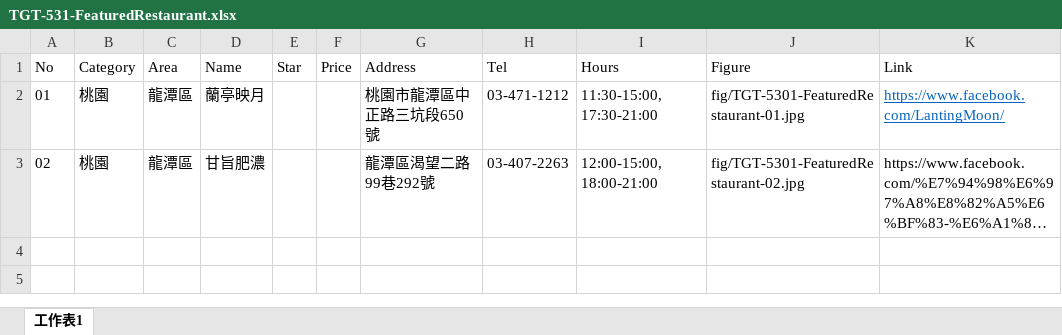
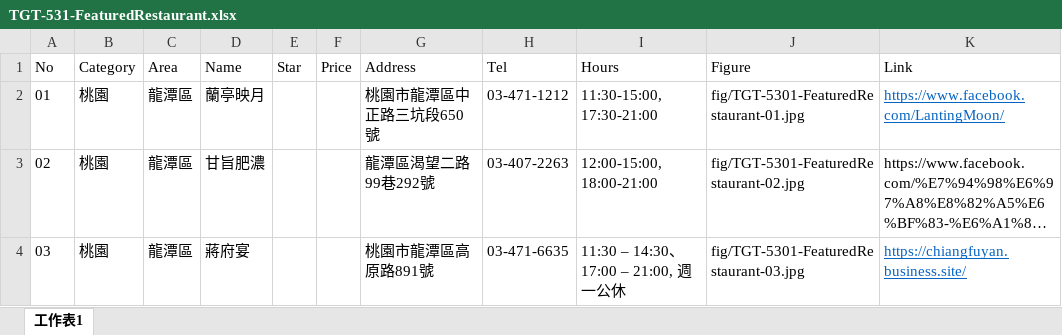
Before and after one commit to TCWang/TravelGuide-Taoyuan, an Excel workbook: file/TGT-531-FeaturedRestaurant.xlsx, sheet 工作表1, drawn as a sheet; long unchanged cells end in …; values as stored, in another font and other column widths than the file's, no borders; the diff names each change by its address in the sheet, - before the commit and + after, or states it on an @@ line.

```diff
--- a/file/TGT-531-FeaturedRestaurant.xlsx (sheet 工作表1)
+++ b/file/TGT-531-FeaturedRestaurant.xlsx (sheet 工作表1)
+row 4: 03 | 桃園 | 龍潭區 | 蔣府宴 |  |  | 桃園市龍潭區高原路891號 | 03-471-6635 | 11:30 – 14:30、17:00 – 21:00, 週一公休 | fig/TGT-5301-FeaturedRestaurant-03.jpg | https://chiangfuyan.business.site/
```
Also changed, not shown: 33 other files.
